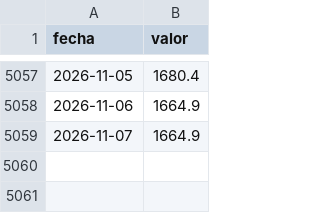
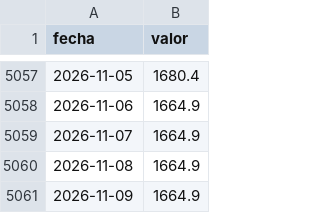
Before and after one commit to elibman36/dolarizacion, a CSV file: data/series/usd_ccl.csv, drawn as a sheet; only a part is shown, gaps mark what is left out; the diff names each change by its address in the sheet, - before the commit and + after, or states it on an @@ line.

```diff
--- a/data/series/usd_ccl.csv
+++ b/data/series/usd_ccl.csv
+row 5060: 2026-11-08 | 1664.9
+row 5061: 2026-11-09 | 1664.9
```
Also changed, not shown: data/bcra_catalogo.csv, data/series/usd_blue.csv, 14 other files.
